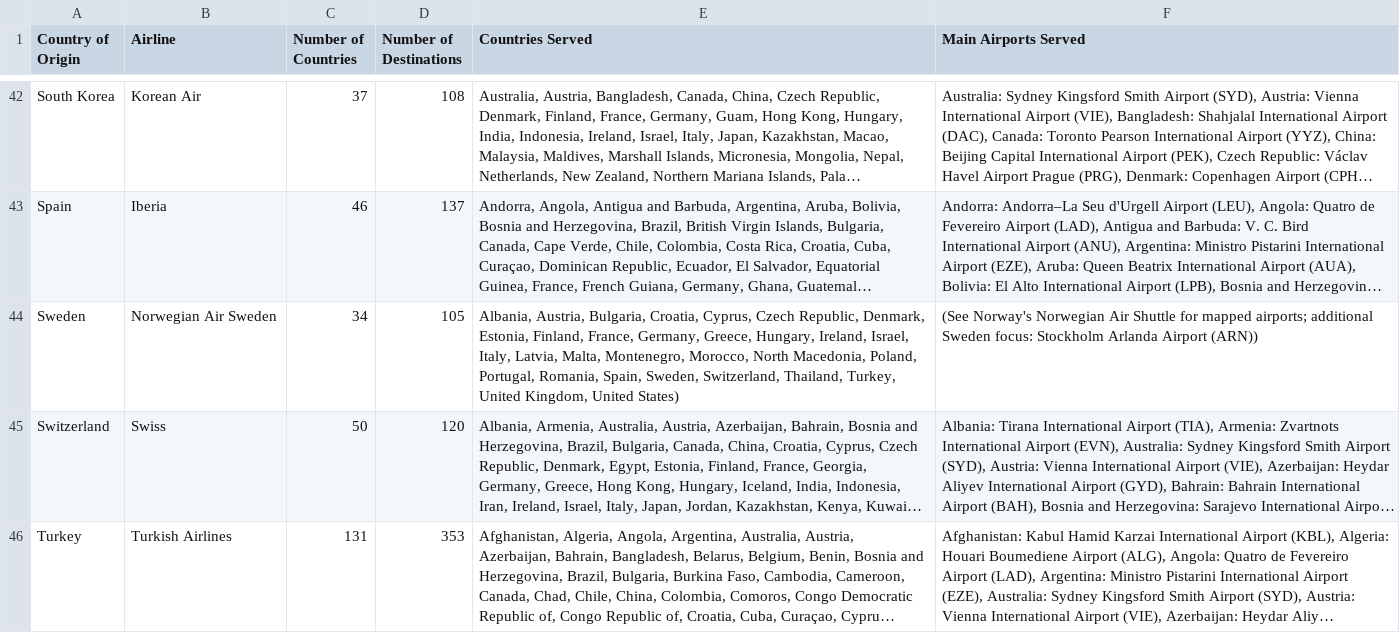
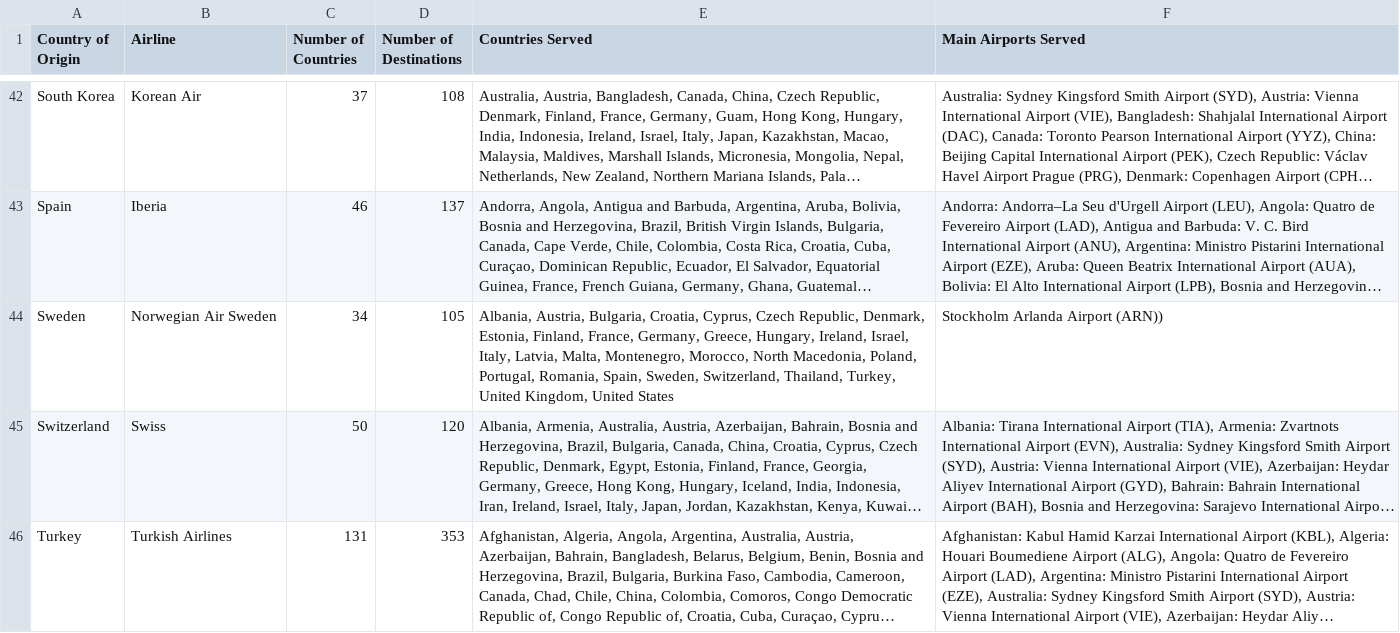
Before and after one commit to ayeeff/fiefdom, a CSV file: data/airline.csv, drawn as a sheet; only a part is shown, gaps mark what is left out; long unchanged cells end in …; the diff names each change by its address in the sheet, - before the commit and + after, or states it on an @@ line.

Commit message:
Update airline.csv

```diff
--- a/data/airline.csv
+++ b/data/airline.csv
-E44 (Countries Served): …Kingdom, United States)
+E44 (Countries Served): …Kingdom, United States
-F44 (Main Airports Served): (See Norway's Norwegian Air Shuttle for mapped airports; additional Sweden focus: Stockholm Arlanda…
+F44 (Main Airports Served): Stockholm Arlanda…
```
